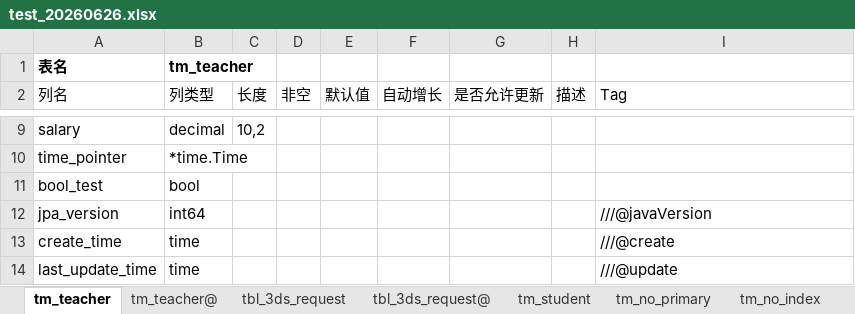
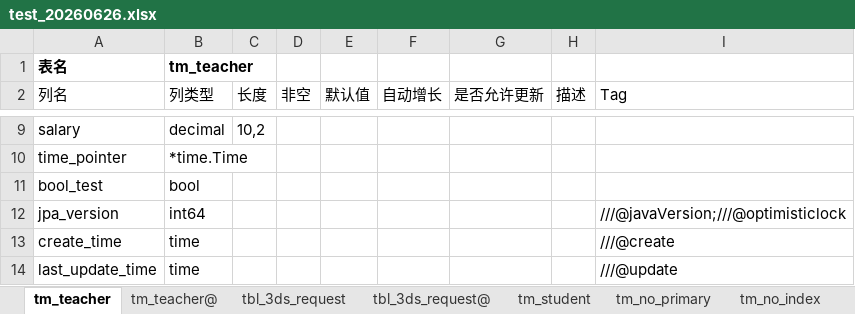
Before and after one commit to aif-go/ag-core, an Excel workbook: tool/cmd/gen-go-db/test_20260626.xlsx, sheet tm_teacher, drawn as a sheet; only a part is shown, gaps mark what is left out; values as stored, in another font and other column widths than the file's, no borders; the diff names each change by its address in the sheet, - before the commit and + after, or states it on an @@ line.

Commit message:
增加乐观锁tag

```diff
--- a/tool/cmd/gen-go-db/test_20260626.xlsx (sheet tm_teacher)
+++ b/tool/cmd/gen-go-db/test_20260626.xlsx (sheet tm_teacher)
-I12 (Tag): ///@javaVersion
+I12 (Tag): ///@javaVersion;///@optimisticlock
```
